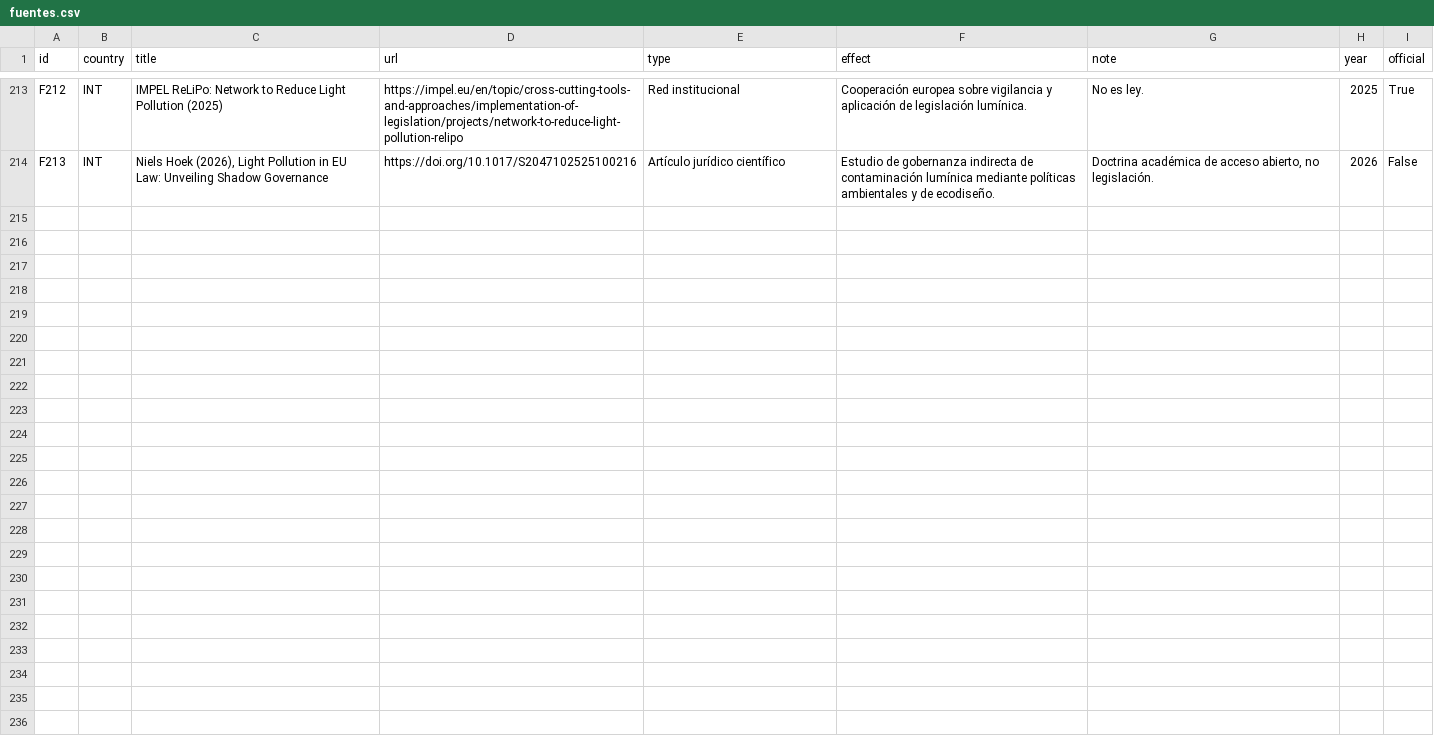
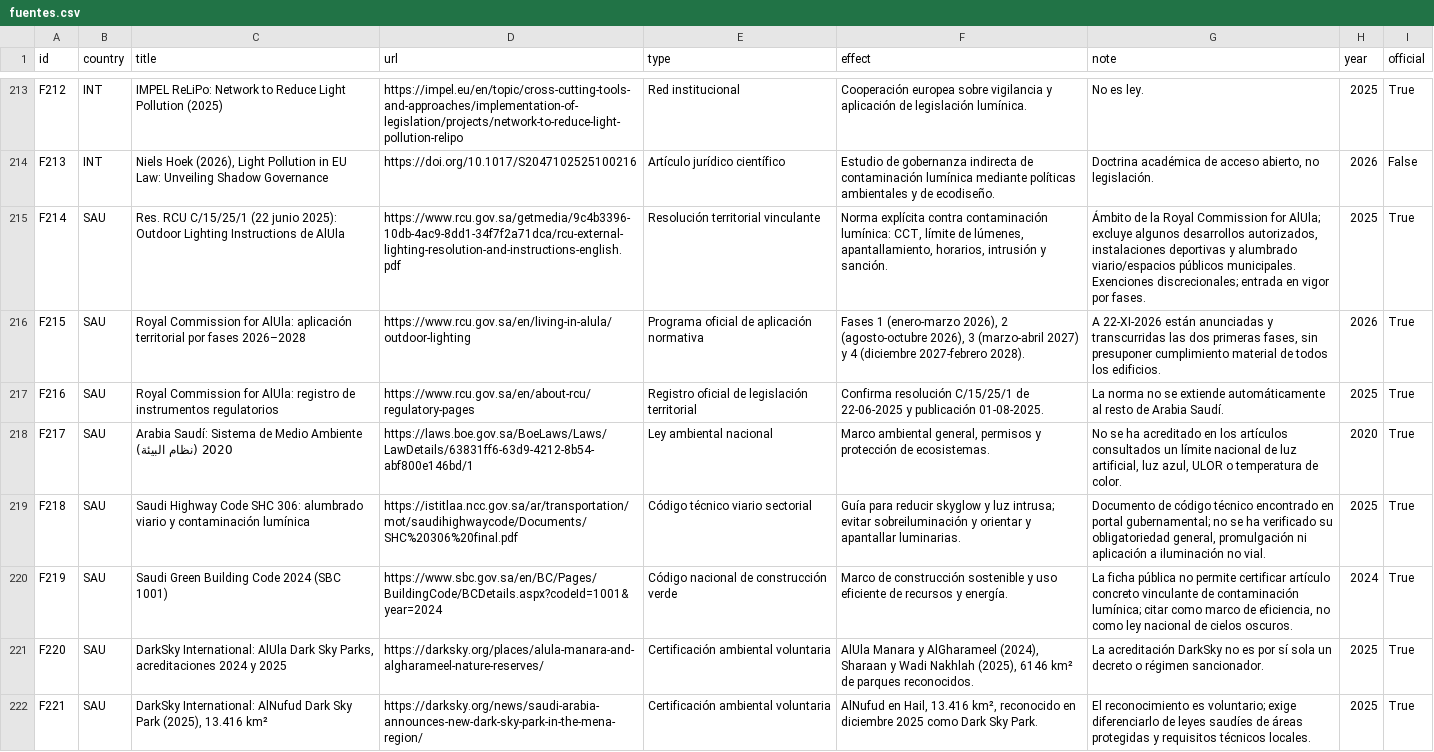
Before and after one commit to pmisson/atlas-luz-nocturna, a CSV file: data/fuentes.csv, drawn as a sheet; only a part is shown, gaps mark what is left out.

Commit message:
Incorporar Arabia Saudí y norma vinculante de AlUla 2025/2026 con 6 medidas estrella

```diff
--- a/data/fuentes.csv
+++ b/data/fuentes.csv
@@ -214 +214,9 @@ F212,INT,IMPEL ReLiPo: Network to Reduce Light Pollution (2025),https://impel.eu
 F213,INT,"Niels Hoek (2026), Light Pollution in EU Law: Unveiling Shadow Governance",https://doi.org/10.1017/S2047102525100216,Artículo jurídico científico,Estudio de gobernanza indirecta de contaminación lumínica mediante políticas ambientales y de ecodiseño.,"Doctrina académica de acceso abierto, no legislación.",2026,False
+F214,SAU,Res. RCU C/15/25/1 (22 junio 2025): Outdoor Lighting Instructions de AlUla,https://www.rcu.gov.sa/getmedia/9c4b3396-10db-4ac9-8dd1-34f7f2a71dca/rcu-external-lighting-resolution-and-instructions-english.pdf,Resolución territorial vinculante,"Norma explícita contra contaminación lumínica: CCT, límite de lúmenes, apantallamiento, horarios, intrusión y sanción.","Ámbito de la Royal Commission for AlUla; excluye algunos desarrollos autorizados, instalaciones deportivas y alumbrado viario/espacios públicos municipales. Exenciones discrecionales; entrada en vigor por fases.",2025,True
+F215,SAU,Royal Commission for AlUla: aplicación territorial por fases 2026–2028,https://www.rcu.gov.sa/en/living-in-alula/outdoor-lighting,Programa oficial de aplicación normativa,"Fases 1 (enero-marzo 2026), 2 (agosto-octubre 2026), 3 (marzo-abril 2027) y 4 (diciembre 2027-febrero 2028).","A 22-XI-2026 están anunciadas y transcurridas las dos primeras fases, sin presuponer cumplimiento material de todos los edificios.",2026,True
+F216,SAU,Royal Commission for AlUla: registro de instrumentos regulatorios,https://www.rcu.gov.sa/en/about-rcu/regulatory-pages,Registro oficial de legislación territorial,Confirma resolución C/15/25/1 de 22-06-2025 y publicación 01-08-2025.,La norma no se extiende automáticamente al resto de Arabia Saudí.,2025,True
+F217,SAU,Arabia Saudí: Sistema de Medio Ambiente 2020 (نظام البيئة),https://laws.boe.gov.sa/BoeLaws/Laws/LawDetails/63831ff6-63d9-4212-8b54-abf800e146bd/1,Ley ambiental nacional,"Marco ambiental general, permisos y protección de ecosistemas.","No se ha acreditado en los artículos consultados un límite nacional de luz artificial, luz azul, ULOR o temperatura de color.",2020,True
+F218,SAU,Saudi Highway Code SHC 306: alumbrado viario y contaminación lumínica,https://istitlaa.ncc.gov.sa/ar/transportation/mot/saudihighwaycode/Documents/SHC%20306%20final.pdf,Código técnico viario sectorial,Guía para reducir skyglow y luz intrusa; evitar sobreiluminación y orientar y apantallar luminarias.,"Documento de código técnico encontrado en portal gubernamental; no se ha verificado su obligatoriedad general, promulgación ni aplicación a iluminación no vial.",2025,True
+F219,SAU,Saudi Green Building Code 2024 (SBC 1001),https://www.sbc.gov.sa/en/BC/Pages/BuildingCode/BCDetails.aspx?codeId=1001&year=2024,Código nacional de construcción verde,Marco de construcción sostenible y uso eficiente de recursos y energía.,"La ficha pública no permite certificar artículo concreto vinculante de contaminación lumínica; citar como marco de eficiencia, no como ley nacional de cielos oscuros.",2024,True
+F220,SAU,"DarkSky International: AlUla Dark Sky Parks, acreditaciones 2024 y 2025",https://darksky.org/places/alula-manara-and-algharameel-nature-reserves/,Certificación ambiental voluntaria,"AlUla Manara y AlGharameel (2024), Sharaan y Wadi Nakhlah (2025), 6146 km² de parques reconocidos.",La acreditación DarkSky no es por sí sola un decreto o régimen sancionador.,2025,True
+F221,SAU,"DarkSky International: AlNufud Dark Sky Park (2025), 13.416 km²",https://darksky.org/news/saudi-arabia-announces-new-dark-sky-park-in-the-mena-region/,Certificación ambiental voluntaria,"AlNufud en Hail, 13.416 km², reconocido en diciembre 2025 como Dark Sky Park.",El reconocimiento es voluntario; exige diferenciarlo de leyes saudíes de áreas protegidas y requisitos técnicos locales.,2025,True
```
Also changed, not shown: data/medidas_estrella.csv, data/paises.csv, 11 other files.
